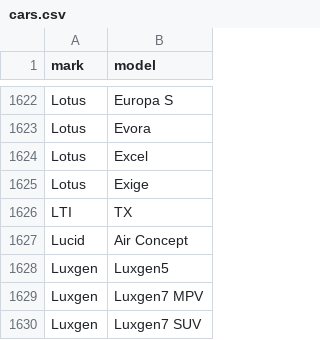
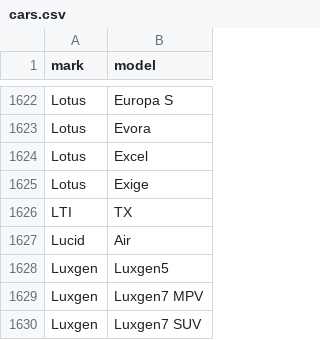
Before and after one commit to blanzh/carsBase, a CSV file: cars.csv, drawn as a sheet; only a part is shown, gaps mark what is left out.

```diff
--- a/cars.csv
+++ b/cars.csv
@@ -1626,3 +1626,3 @@ Lotus;Exige
 LTI;TX
-Lucid;Air Concept
+Lucid;Air
 Luxgen;Luxgen5
```
Also changed, not shown: 3 other files.
